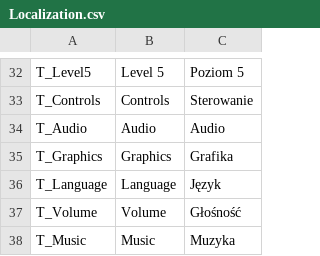
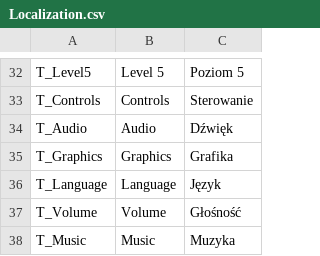
Before and after one commit to Dawid1818/AstroDroids, a CSV file: AstroDroids/Content/GumProject/Localization.csv, drawn as a sheet; only a part is shown, gaps mark what is left out.

```diff
--- a/AstroDroids/Content/GumProject/Localization.csv
+++ b/AstroDroids/Content/GumProject/Localization.csv
@@ -33,3 +33,3 @@ T_Level5,Level 5, Poziom 5
 T_Controls,Controls,Sterowanie
-T_Audio,Audio,Audio
+T_Audio,Audio,Dźwięk
 T_Graphics,Graphics,Grafika
```
Also changed, not shown: 9 other files.
